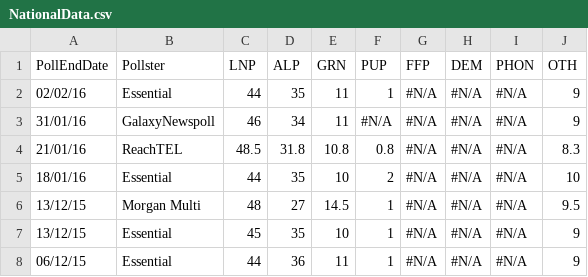
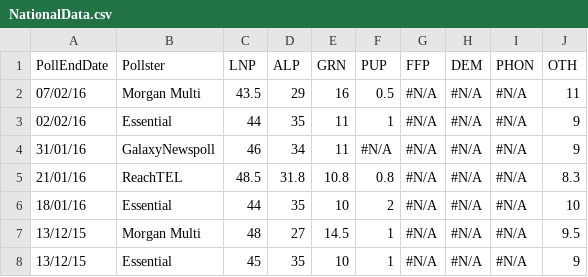
Before and after one commit to PhantomTrend/ptcode, a CSV file: PollingData/NationalData.csv, drawn as a sheet; only a part is shown; the shorter side is filled out with more unchanged rows.

```diff
--- a/PollingData/NationalData.csv
+++ b/PollingData/NationalData.csv
@@ -1,2 +1,3 @@
 PollEndDate,Pollster,LNP,ALP,GRN,PUP,FFP,DEM,PHON,OTH
+07/02/16,Morgan Multi,43.5,29,16,0.5,#N/A,#N/A,#N/A,11
 02/02/16,Essential,44,35,11,1,#N/A,#N/A,#N/A,9
```
Also changed, not shown: PollingData/National2ppData.csv, PollingData/PollingURLs.csv.
